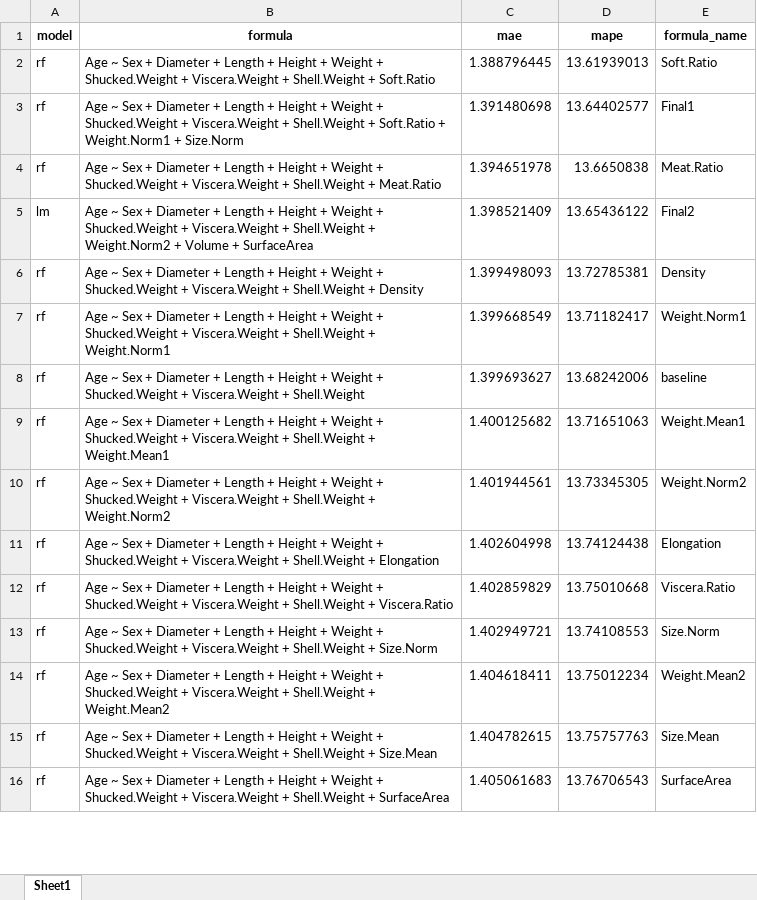
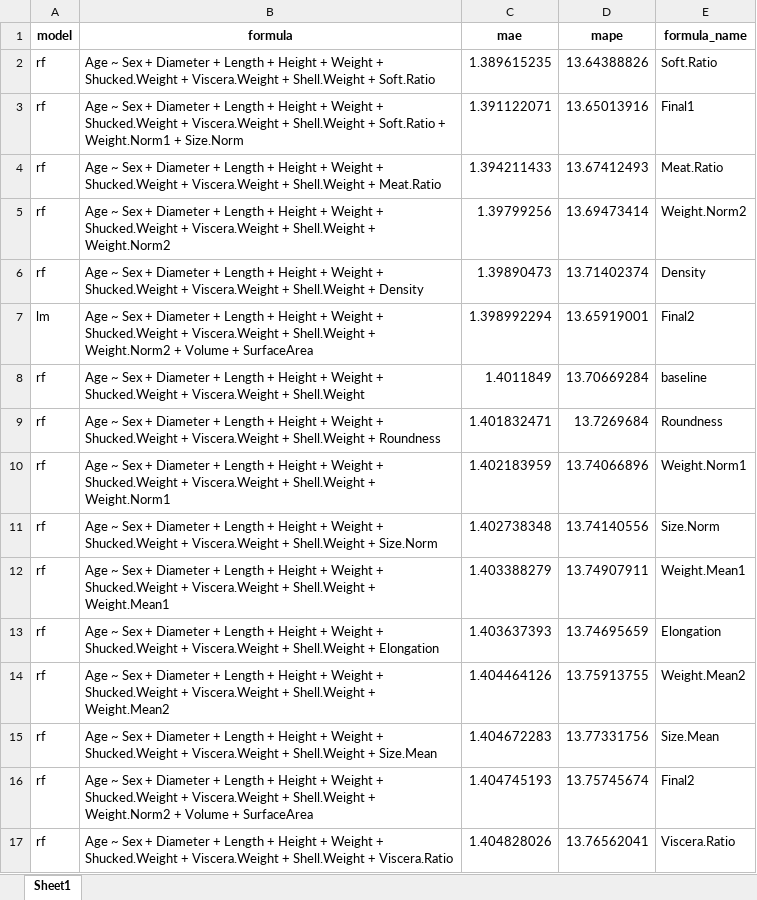
Before and after one commit to Lone-Wolfgang/abalone-rag, an Excel workbook: deliverables/results.xlsx, sheet Sheet1, drawn as a sheet; only a part is shown; values as stored, in another font and other column widths than the file's, no borders; removed rows and columns are numbered as before the commit, all else as after; the diff covers the shown part only; the diff names each change by its address in the sheet, - before the commit and + after, or states it on an @@ line.

```diff
--- a/deliverables/results.xlsx (sheet Sheet1)
+++ b/deliverables/results.xlsx (sheet Sheet1)
-C2 (mae): 1.388796445
+C2 (mae): 1.389615235
-D2 (mape): 13.61939013
+D2 (mape): 13.64388826
-C3 (mae): 1.391480698
+C3 (mae): 1.391122071
-D3 (mape): 13.64402577
+D3 (mape): 13.65013916
-C4 (mae): 1.394651978
+C4 (mae): 1.394211433
-D4 (mape): 13.6650838
+D4 (mape): 13.67412493
-row 5: lm | Age ~ Sex + Diameter + Length + Height + Weight + Shucked.Weight + Viscera.Weight + Shell.Weight + Weight.Norm2 + Volume + SurfaceArea | 1.398521409 | 13.65436122 | Final2
+row 5: rf | Age ~ Sex + Diameter + Length + Height + Weight + Shucked.Weight + Viscera.Weight + Shell.Weight + Weight.Norm2 | 1.39799256 | 13.69473414 | Weight.Norm2
-C6 (mae): 1.399498093
+C6 (mae): 1.39890473
-D6 (mape): 13.72785381
+D6 (mape): 13.71402374
-row 7: rf | Age ~ Sex + Diameter + Length + Height + Weight + Shucked.Weight + Viscera.Weight + Shell.Weight + Weight.Norm1 | 1.399668549 | 13.71182417 | Weight.Norm1
+row 7: lm | Age ~ Sex + Diameter + Length + Height + Weight + Shucked.Weight + Viscera.Weight + Shell.Weight + Weight.Norm2 + Volume + SurfaceArea | 1.398992294 | 13.65919001 | Final2
-C8 (mae): 1.399693627
+C8 (mae): 1.4011849
-D8 (mape): 13.68242006
+D8 (mape): 13.70669284
+row 9: rf | Age ~ Sex + Diameter + Length + Height + Weight + Shucked.Weight + Viscera.Weight + Shell.Weight + Roundness | 1.401832471 | 13.7269684 | Roundness
+row 10: rf | Age ~ Sex + Diameter + Length + Height + Weight + Shucked.Weight + Viscera.Weight + Shell.Weight + Weight.Norm1 | 1.402183959 | 13.74066896 | Weight.Norm1
+row 11: rf | Age ~ Sex + Diameter + Length + Height + Weight + Shucked.Weight + Viscera.Weight + Shell.Weight + Size.Norm | 1.402738348 | 13.74140556 | Size.Norm
-C12 (mae): 1.400125682
+C12 (mae): 1.403388279
-D12 (mape): 13.71651063
+D12 (mape): 13.74907911
-row 10: rf | Age ~ Sex + Diameter + Length + Height + Weight + Shucked.Weight + Viscera.Weight + Shell.Weight + Weight.Norm2 | 1.401944561 | 13.73345305 | Weight.Norm2
-C13 (mae): 1.402604998
+C13 (mae): 1.403637393
-D13 (mape): 13.74124438
+D13 (mape): 13.74695659
-row 12: rf | Age ~ Sex + Diameter + Length + Height + Weight + Shucked.Weight + Viscera.Weight + Shell.Weight + Viscera.Ratio | 1.402859829 | 13.75010668 | Viscera.Ratio
-row 13: rf | Age ~ Sex + Diameter + Length + Height + Weight + Shucked.Weight + Viscera.Weight + Shell.Weight + Size.Norm | 1.402949721 | 13.74108553 | Size.Norm
-C14 (mae): 1.404618411
+C14 (mae): 1.404464126
-D14 (mape): 13.75012234
+D14 (mape): 13.75913755
-C15 (mae): 1.404782615
+C15 (mae): 1.404672283
-D15 (mape): 13.75757763
+D15 (mape): 13.77331756
-row 16: rf | Age ~ Sex + Diameter + Length + Height + Weight + Shucked.Weight + Viscera.Weight + Shell.Weight + SurfaceArea | 1.405061683 | 13.76706543 | SurfaceArea
+row 16: rf | Age ~ Sex + Diameter + Length + Height + Weight + Shucked.Weight + Viscera.Weight + Shell.Weight + Weight.Norm2 + Volume + SurfaceArea | 1.404745193 | 13.75745674 | Final2
+row 17: rf | Age ~ Sex + Diameter + Length + Height + Weight + Shucked.Weight + Viscera.Weight + Shell.Weight + Viscera.Ratio | 1.404828026 | 13.76562041 | Viscera.Ratio
```
Also changed, not shown: 6 added rows, 7 removed rows and 32 edited cells elsewhere in this sheet, 9 other files.
